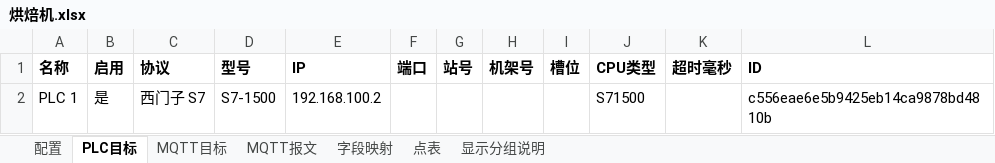
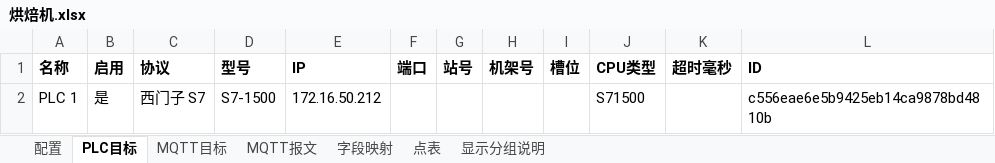
Before and after one commit to hucunzhen/huaGuang, an Excel workbook: config/lines/烘焙机.xlsx, sheet PLC目标, drawn as a sheet; values as stored, in another font and other column widths than the file's, no borders; the diff names each change by its address in the sheet, - before the commit and + after, or states it on an @@ line.

```diff
--- a/config/lines/烘焙机.xlsx (sheet PLC目标)
+++ b/config/lines/烘焙机.xlsx (sheet PLC目标)
-E2 (IP): 192.168.100.2
+E2 (IP): 172.16.50.212
```
Also changed, not shown: sheet MQTT目标, sheet 配置, 45 other files.
